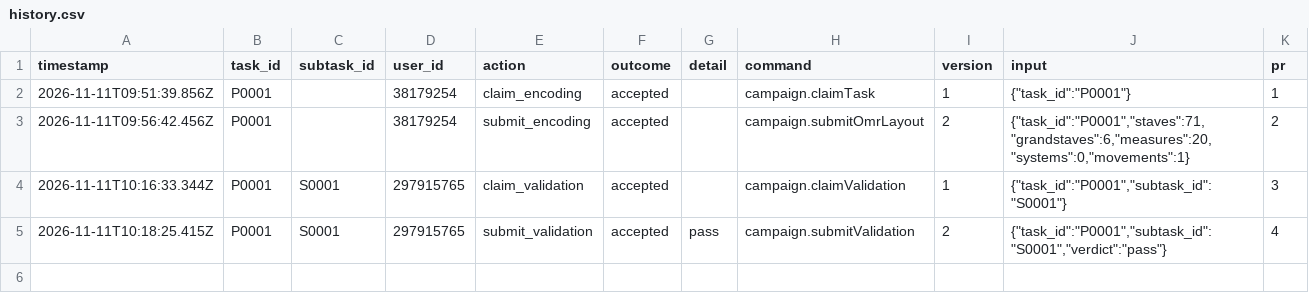
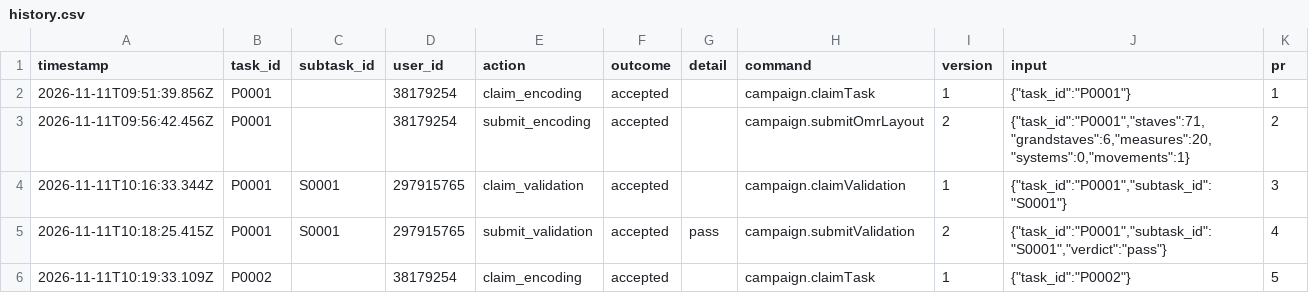
Before and after one commit to ohwjd/test-20261111-2, a CSV file: tracking/history.csv, drawn as a sheet; the diff names each change by its address in the sheet, - before the commit and + after, or states it on an @@ line.

```diff
--- a/tracking/history.csv
+++ b/tracking/history.csv
+row 6: 2026-11-11T10:19:33.109Z | P0002 |  | 38179254 | claim_encoding | accepted |  | campaign.claimTask | 1 | {"task_id":"P0002"} | 5
```
Also changed, not shown: 1 other file.
